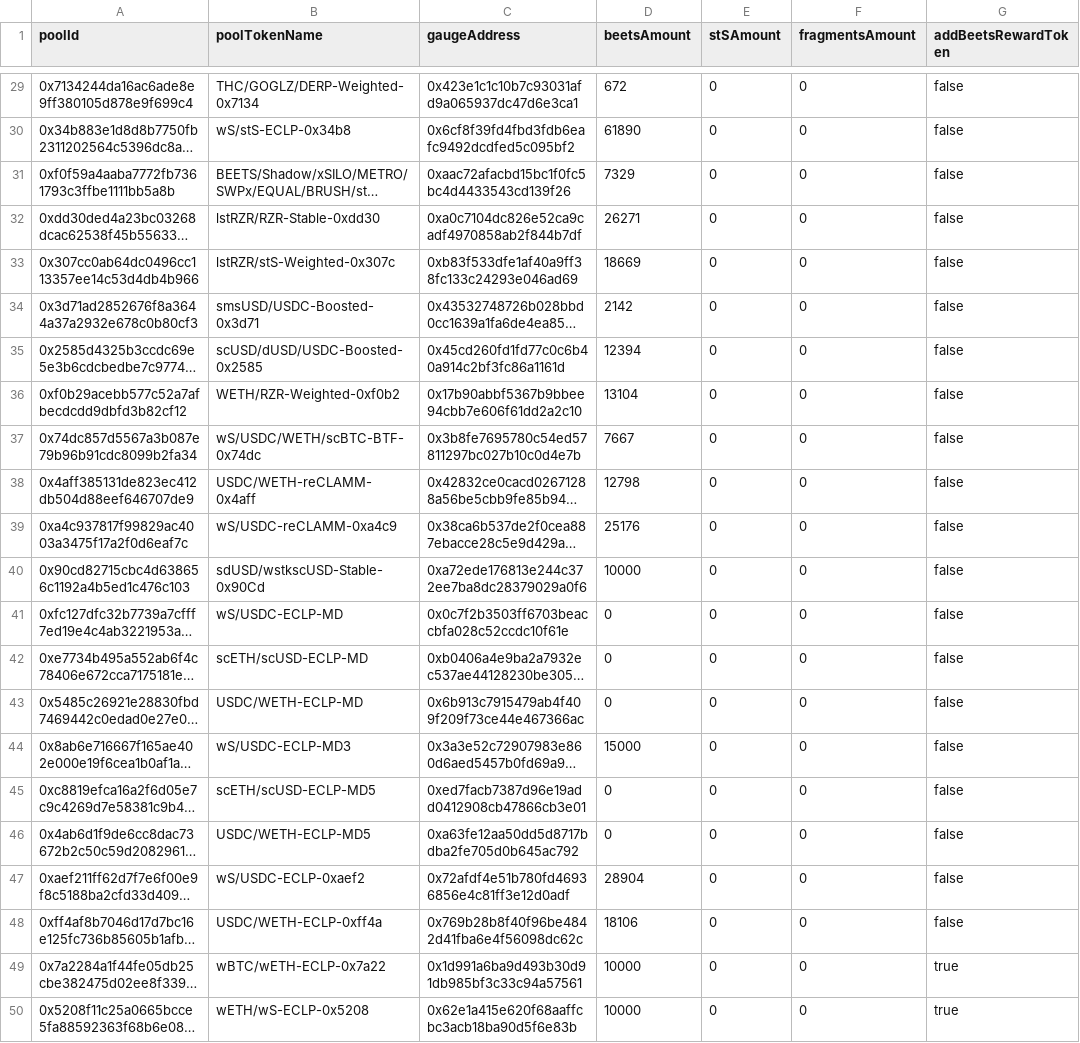
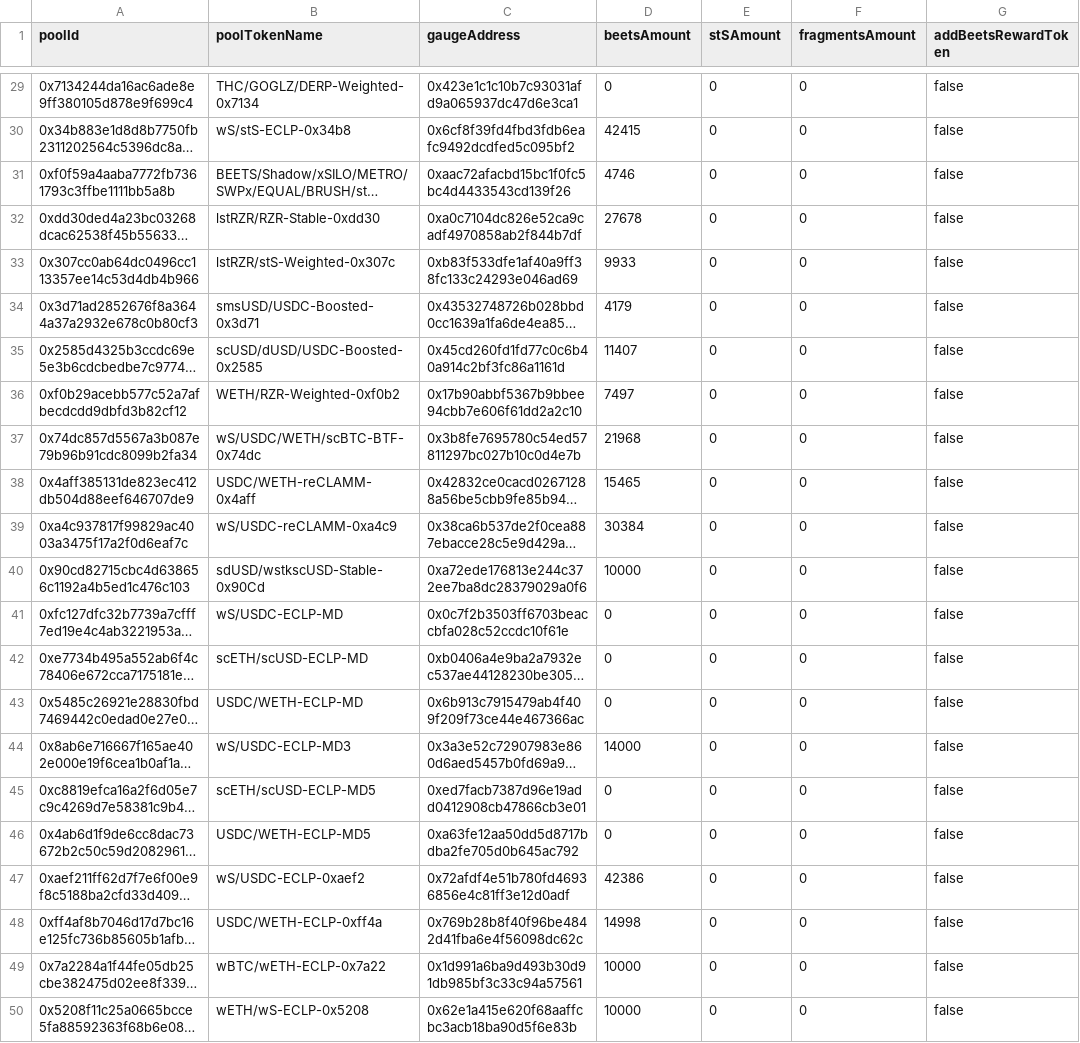
Before and after one commit to beethovenxfi/ops-automation, a CSV file: src/gaugeAutomation/review-data/gauge-rewards.csv, drawn as a sheet; only a part is shown, gaps mark what is left out; long unchanged cells end in …; the diff covers the shown part only; the diff names each change by its address in the sheet, - before the commit and + after, or states it on an @@ line.

```diff
--- a/src/gaugeAutomation/review-data/gauge-rewards.csv
+++ b/src/gaugeAutomation/review-data/gauge-rewards.csv
-D29 (beetsAmount): 672
+D29 (beetsAmount): 0
-D30 (beetsAmount): 61890
+D30 (beetsAmount): 42415
-D31 (beetsAmount): 7329
+D31 (beetsAmount): 4746
-D32 (beetsAmount): 26271
+D32 (beetsAmount): 27678
-D33 (beetsAmount): 18669
+D33 (beetsAmount): 9933
-D34 (beetsAmount): 2142
+D34 (beetsAmount): 4179
-D35 (beetsAmount): 12394
+D35 (beetsAmount): 11407
-D36 (beetsAmount): 13104
+D36 (beetsAmount): 7497
-D37 (beetsAmount): 7667
+D37 (beetsAmount): 21968
-D38 (beetsAmount): 12798
+D38 (beetsAmount): 15465
-D39 (beetsAmount): 25176
+D39 (beetsAmount): 30384
-D44 (beetsAmount): 15000
+D44 (beetsAmount): 14000
-D47 (beetsAmount): 28904
+D47 (beetsAmount): 42386
-D48 (beetsAmount): 18106
+D48 (beetsAmount): 14998
-G49:G50 (addBeetsRewardToken): true
+G49:G50 (addBeetsRewardToken): false
```
Also changed, not shown: 22 edited cells elsewhere in this file, 4 other files.
